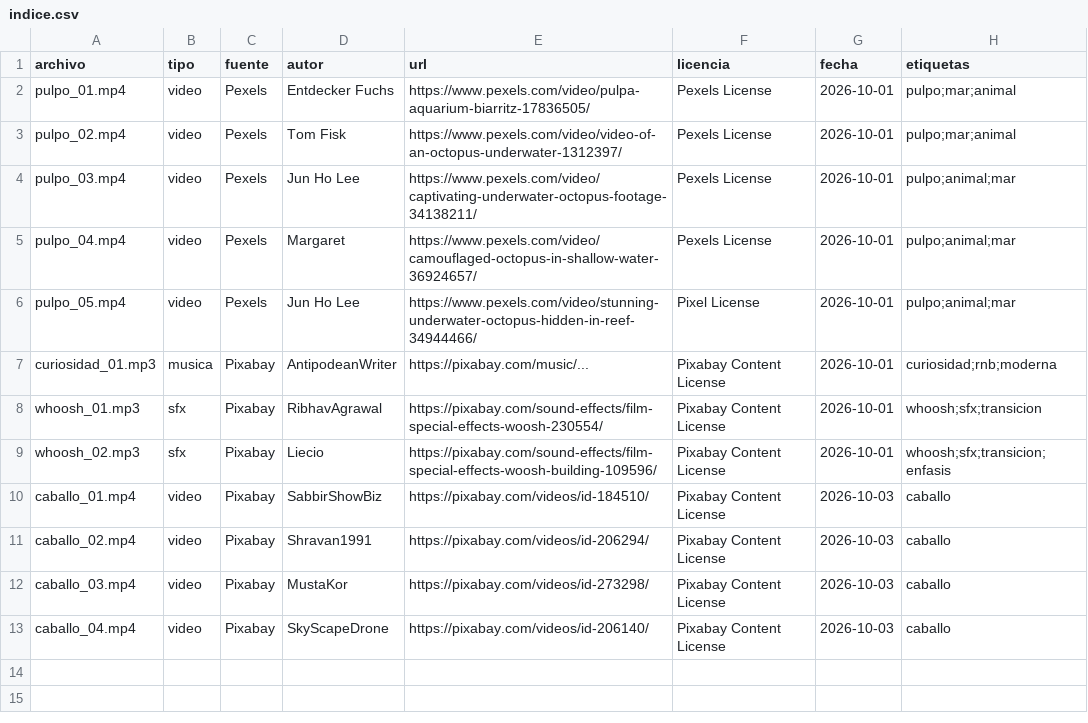
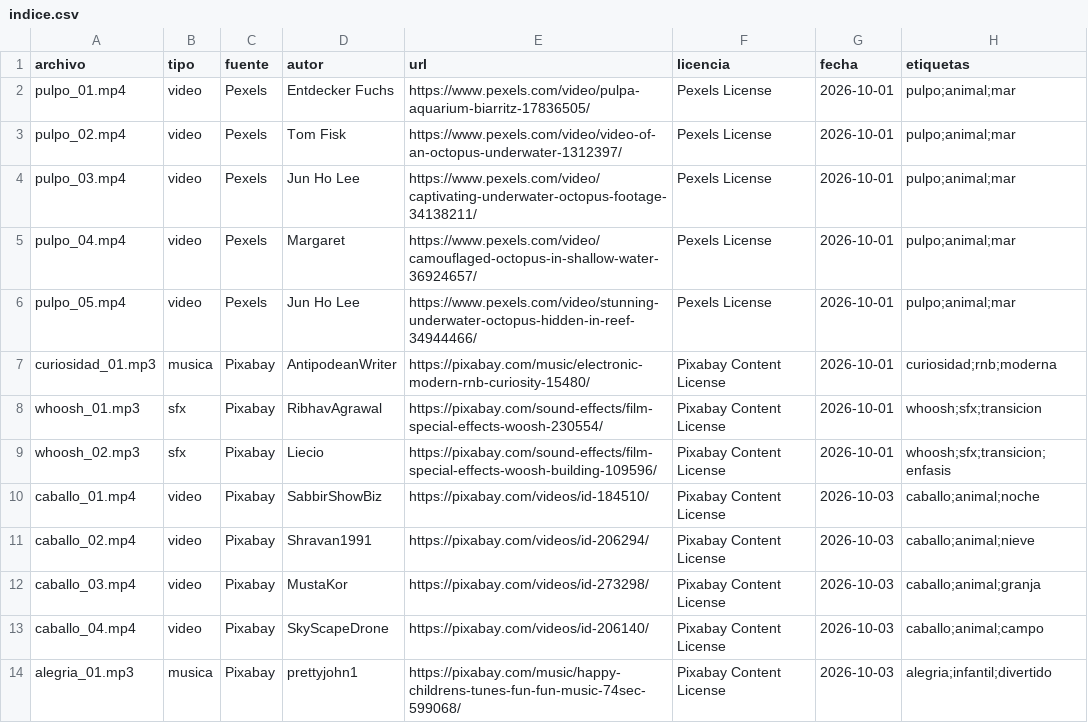
Before and after one commit to joji2107/shorts-factory, a CSV file: biblioteca/indice.csv, drawn as a sheet; only a part is shown; the diff covers the shown part only.

```diff
--- a/biblioteca/indice.csv
+++ b/biblioteca/indice.csv
@@ -1,13 +1,14 @@
 archivo,tipo,fuente,autor,url,licencia,fecha,etiquetas
-pulpo_01.mp4,video,Pexels,Entdecker Fuchs,https://www.pexels.com/video/pulpa-aquarium-biarritz-17836505/,Pexels License,2026-10-01,pulpo;mar;animal
-pulpo_02.mp4,video,Pexels,Tom Fisk,https://www.pexels.com/video/video-of-an-octopus-underwater-1312397/,Pexels License,2026-10-01,pulpo;mar;animal
+pulpo_01.mp4,video,Pexels,Entdecker Fuchs,https://www.pexels.com/video/pulpa-aquarium-biarritz-17836505/,Pexels License,2026-10-01,pulpo;animal;mar
+pulpo_02.mp4,video,Pexels,Tom Fisk,https://www.pexels.com/video/video-of-an-octopus-underwater-1312397/,Pexels License,2026-10-01,pulpo;animal;mar
 pulpo_03.mp4,video,Pexels,Jun Ho Lee,https://www.pexels.com/video/captivating-underwater-octopus-footage-34138211/,Pexels License,2026-10-01,pulpo;animal;mar
 pulpo_04.mp4,video,Pexels,Margaret,https://www.pexels.com/video/camouflaged-octopus-in-shallow-water-36924657/,Pexels License,2026-10-01,pulpo;animal;mar
-pulpo_05.mp4,video,Pexels,Jun Ho Lee,https://www.pexels.com/video/stunning-underwater-octopus-hidden-in-reef-34944466/,Pixel License,2026-10-01,pulpo;animal;mar
-curiosidad_01.mp3,musica,Pixabay,AntipodeanWriter,https://pixabay.com/music/...,Pixabay Content License,2026-10-01,curiosidad;rnb;moderna
+pulpo_05.mp4,video,Pexels,Jun Ho Lee,https://www.pexels.com/video/stunning-underwater-octopus-hidden-in-reef-34944466/,Pexels License,2026-10-01,pulpo;animal;mar
+curiosidad_01.mp3,musica,Pixabay,AntipodeanWriter,https://pixabay.com/music/electronic-modern-rnb-curiosity-15480/,Pixabay Content License,2026-10-01,curiosidad;rnb;moderna
 whoosh_01.mp3,sfx,Pixabay,RibhavAgrawal,https://pixabay.com/sound-effects/film-special-effects-woosh-230554/,Pixabay Content License,2026-10-01,whoosh;sfx;transicion
 whoosh_02.mp3,sfx,Pixabay,Liecio,https://pixabay.com/sound-effects/film-special-effects-woosh-building-109596/,Pixabay Content License,2026-10-01,whoosh;sfx;transicion;enfasis
-caballo_01.mp4,video,Pixabay,SabbirShowBiz,https://pixabay.com/videos/id-184510/,Pixabay Content License,2026-10-03,caballo
-caballo_02.mp4,video,Pixabay,Shravan1991,https://pixabay.com/videos/id-206294/,Pixabay Content License,2026-10-03,caballo
-caballo_03.mp4,video,Pixabay,MustaKor,https://pixabay.com/videos/id-273298/,Pixabay Content License,2026-10-03,caballo
-caballo_04.mp4,video,Pixabay,SkyScapeDrone,https://pixabay.com/videos/id-206140/,Pixabay Content License,2026-10-03,caballo
+caballo_01.mp4,video,Pixabay,SabbirShowBiz,https://pixabay.com/videos/id-184510/,Pixabay Content License,2026-10-03,caballo;animal;noche
+caballo_02.mp4,video,Pixabay,Shravan1991,https://pixabay.com/videos/id-206294/,Pixabay Content License,2026-10-03,caballo;animal;nieve
+caballo_03.mp4,video,Pixabay,MustaKor,https://pixabay.com/videos/id-273298/,Pixabay Content License,2026-10-03,caballo;animal;granja
+caballo_04.mp4,video,Pixabay,SkyScapeDrone,https://pixabay.com/videos/id-206140/,Pixabay Content License,2026-10-03,caballo;animal;campo
+alegria_01.mp3,musica,Pixabay,prettyjohn1,https://pixabay.com/music/happy-childrens-tunes-fun-fun-music-74sec-599068/,Pixabay Content License,2026-10-03,alegria;infantil;divertido
```
Also changed, not shown: 13 added rows elsewhere in this file, 6 other files.
